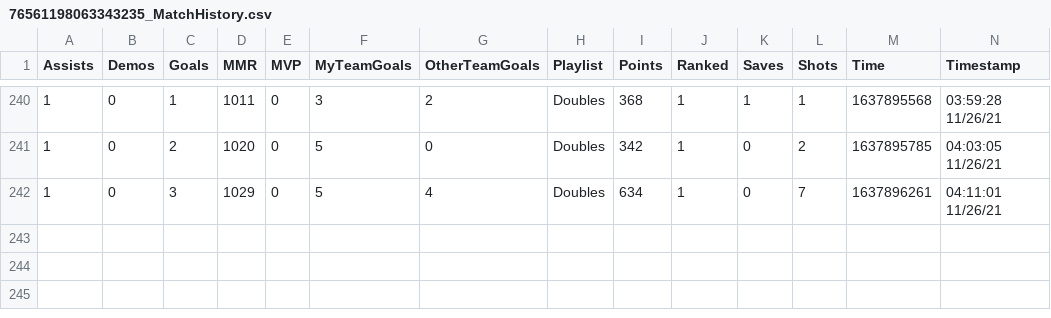
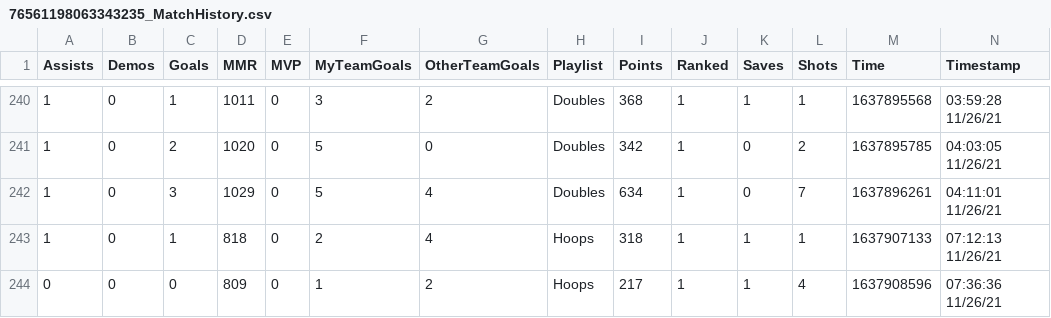
Before and after one commit to CompcatDisc/bakkesmod, a CSV file: data/76561198063343235_MatchHistory.csv, drawn as a sheet; only a part is shown, gaps mark what is left out; rows hold the shown columns only; the diff names each change by its address in the sheet, - before the commit and + after, or states it on an @@ line.

```diff
--- a/data/76561198063343235_MatchHistory.csv
+++ b/data/76561198063343235_MatchHistory.csv
+row 243: 1 | 0 | 1 | 818 | 0 | 2 | 4 | Hoops | 318 | 1 | 1 | 1 | 1637907133 | 07:12:13 11/26/21
+row 244: 0 | 0 | 0 | 809 | 0 | 1 | 2 | Hoops | 217 | 1 | 1 | 4 | 1637908596 | 07:36:36 11/26/21
```
Also changed, not shown: data/05989df8aa354b178cb5c3779b2eca44_MatchHistory.csv, 6 other files.
